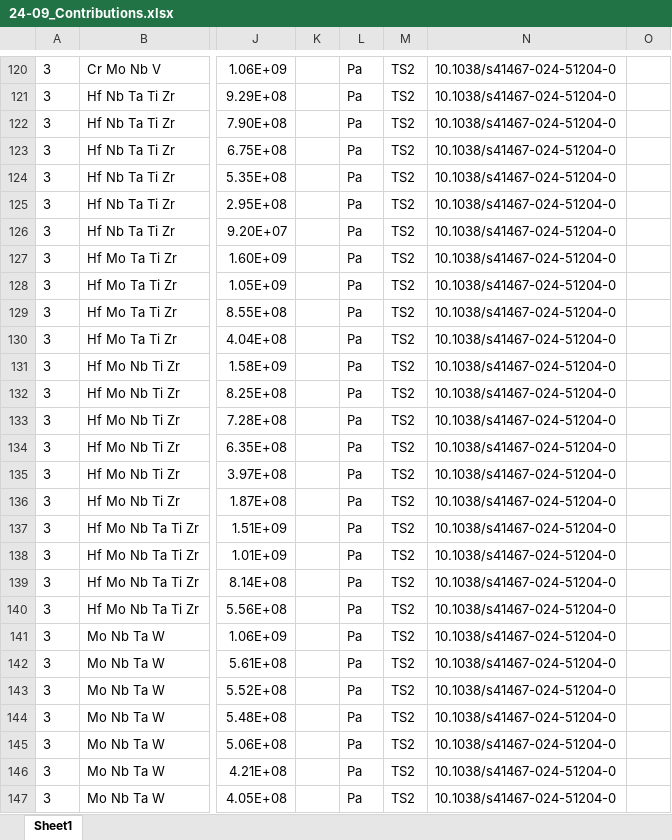
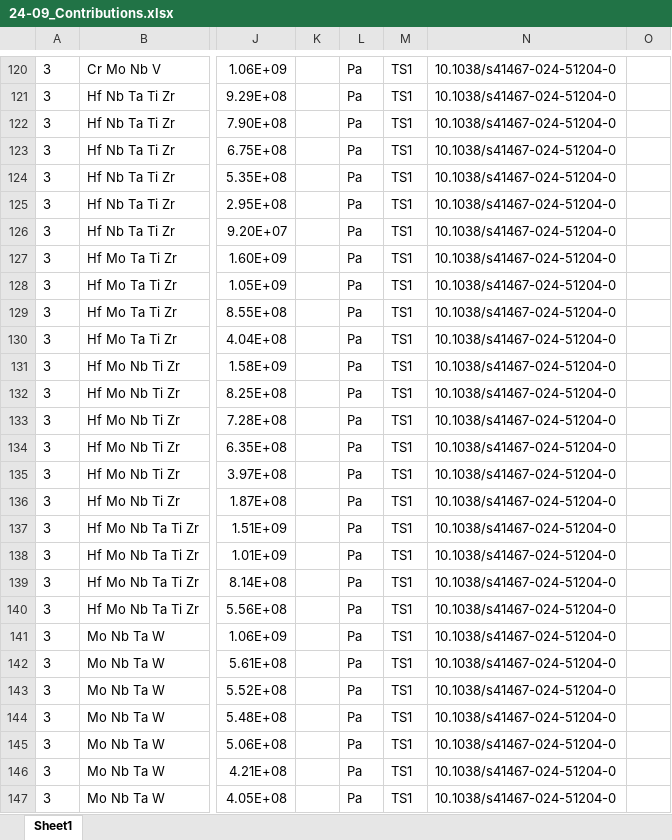
Before and after one commit to ricardonpa/ULTERA-contribute-rdamaral, an Excel workbook: 24-09_Contributions.xlsx, sheet Sheet1, drawn as a sheet; only a part is shown, gaps mark what is left out; values as stored, in another font and other column widths than the file's, no borders; the diff covers the shown part only; the diff names each change by its address in the sheet, - before the commit and + after, or states it on an @@ line.

```diff
--- a/24-09_Contributions.xlsx (sheet Sheet1)
+++ b/24-09_Contributions.xlsx (sheet Sheet1)
-M120:M147: TS2
+M120:M147: TS1
```
Also changed, not shown: 133 edited cells elsewhere in this sheet.
